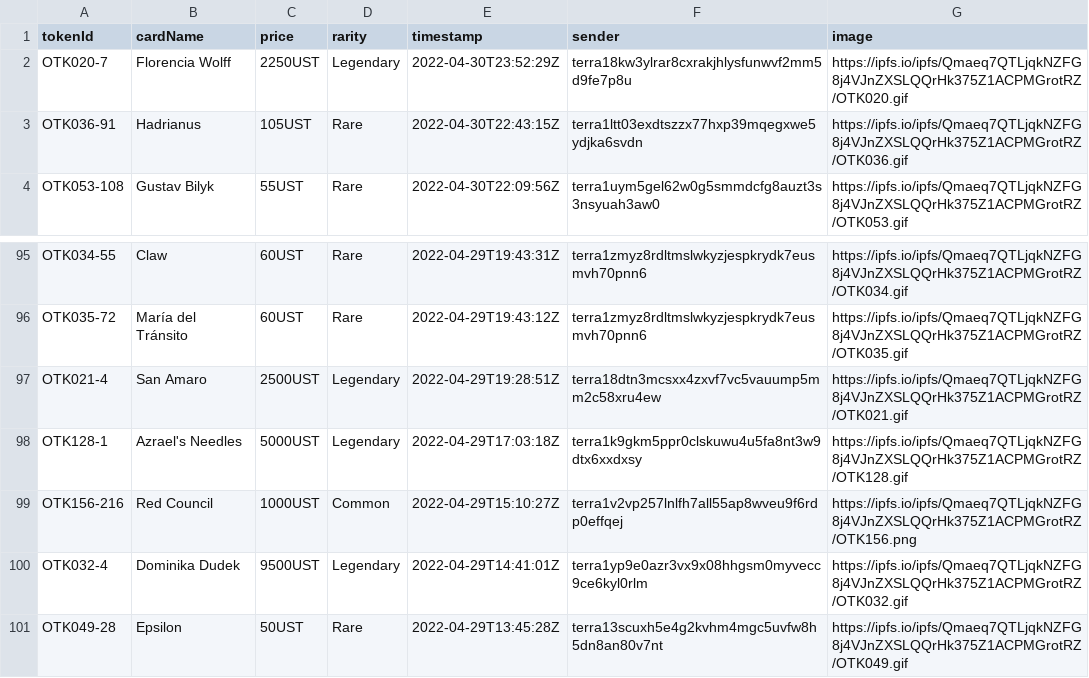
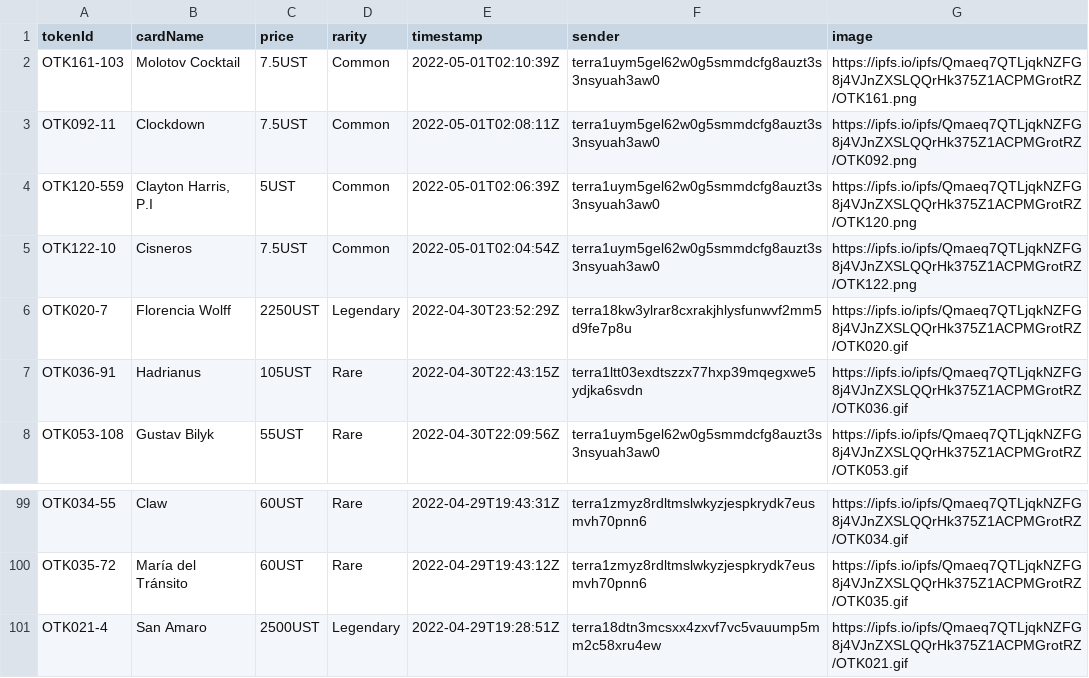
Before and after one commit to cryptoYJ/deviant-things, a CSV file: card-listings.csv, drawn as a sheet; only a part is shown, gaps mark what is left out; removed rows and columns are numbered as before the commit, all else as after; the diff names each change by its address in the sheet, - before the commit and + after, or states it on an @@ line.

Commit message:
update data

```diff
--- a/card-listings.csv
+++ b/card-listings.csv
+row 2: OTK161-103 | Molotov Cocktail | 7.5UST | Common | 2022-05-01T02:10:39Z | terra1uym5gel62w0g5smmdcfg8auzt3s3nsyuah3aw0 | https://ipfs.io/ipfs/Qmaeq7QTLjqkNZFG8j4VJnZXSLQQrHk375Z1ACPMGrotRZ/OTK161.png
+row 3: OTK092-11 | Clockdown | 7.5UST | Common | 2022-05-01T02:08:11Z | terra1uym5gel62w0g5smmdcfg8auzt3s3nsyuah3aw0 | https://ipfs.io/ipfs/Qmaeq7QTLjqkNZFG8j4VJnZXSLQQrHk375Z1ACPMGrotRZ/OTK092.png
+row 4: OTK120-559 | Clayton Harris, P.I | 5UST | Common | 2022-05-01T02:06:39Z | terra1uym5gel62w0g5smmdcfg8auzt3s3nsyuah3aw0 | https://ipfs.io/ipfs/Qmaeq7QTLjqkNZFG8j4VJnZXSLQQrHk375Z1ACPMGrotRZ/OTK120.png
+row 5: OTK122-10 | Cisneros | 7.5UST | Common | 2022-05-01T02:04:54Z | terra1uym5gel62w0g5smmdcfg8auzt3s3nsyuah3aw0 | https://ipfs.io/ipfs/Qmaeq7QTLjqkNZFG8j4VJnZXSLQQrHk375Z1ACPMGrotRZ/OTK122.png
-row 98: OTK128-1 | Azrael's Needles | 5000UST | Legendary | 2022-04-29T17:03:18Z | terra1k9gkm5ppr0clskuwu4u5fa8nt3w9dtx6xxdxsy | https://ipfs.io/ipfs/Qmaeq7QTLjqkNZFG8j4VJnZXSLQQrHk375Z1ACPMGrotRZ/OTK128.gif
-row 99: OTK156-216 | Red Council | 1000UST | Common | 2022-04-29T15:10:27Z | terra1v2vp257lnlfh7all55ap8wveu9f6rdp0effqej | https://ipfs.io/ipfs/Qmaeq7QTLjqkNZFG8j4VJnZXSLQQrHk375Z1ACPMGrotRZ/OTK156.png
-row 100: OTK032-4 | Dominika Dudek | 9500UST | Legendary | 2022-04-29T14:41:01Z | terra1yp9e0azr3vx9x08hhgsm0myvecc9ce6kyl0rlm | https://ipfs.io/ipfs/Qmaeq7QTLjqkNZFG8j4VJnZXSLQQrHk375Z1ACPMGrotRZ/OTK032.gif
-row 101: OTK049-28 | Epsilon | 50UST | Rare | 2022-04-29T13:45:28Z | terra13scuxh5e4g2kvhm4mgc5uvfw8h5dn8an80v7nt | https://ipfs.io/ipfs/Qmaeq7QTLjqkNZFG8j4VJnZXSLQQrHk375Z1ACPMGrotRZ/OTK049.gif
```
Also changed, not shown: 1 other file.
